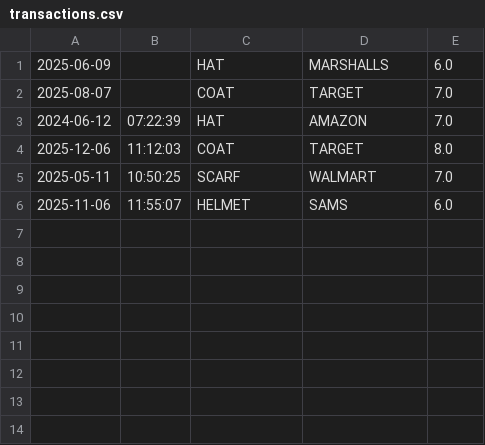
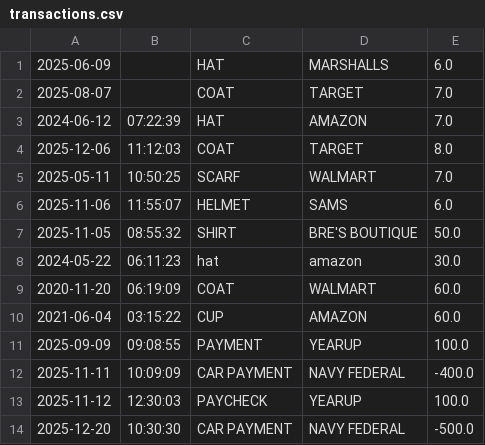
Before and after one commit to BreyelleB/Let-s-Account-a-Ledger, a CSV file: transactions.csv, drawn as a sheet.

```diff
--- a/transactions.csv
+++ b/transactions.csv
@@ -6 +6,9 @@
 2025-11-06|11:55:07|HELMET|SAMS|6.0
+2025-11-05|08:55:32|SHIRT|BRE'S BOUTIQUE |50.0
+2024-05-22|06:11:23|hat|amazon|30.0
+2020-11-20|06:19:09|COAT|WALMART|60.0
+2021-06-04|03:15:22|CUP|AMAZON|60.0
+2025-09-09|09:08:55|PAYMENT|YEARUP|100.0
+2025-11-11|10:09:09|CAR PAYMENT|NAVY FEDERAL|-400.0
+2025-11-12|12:30:03|PAYCHECK|YEARUP|100.0
+2025-12-20|10:30:30|CAR PAYMENT|NAVY FEDERAL|-500.0
```
Also changed, not shown: 2 other files.
